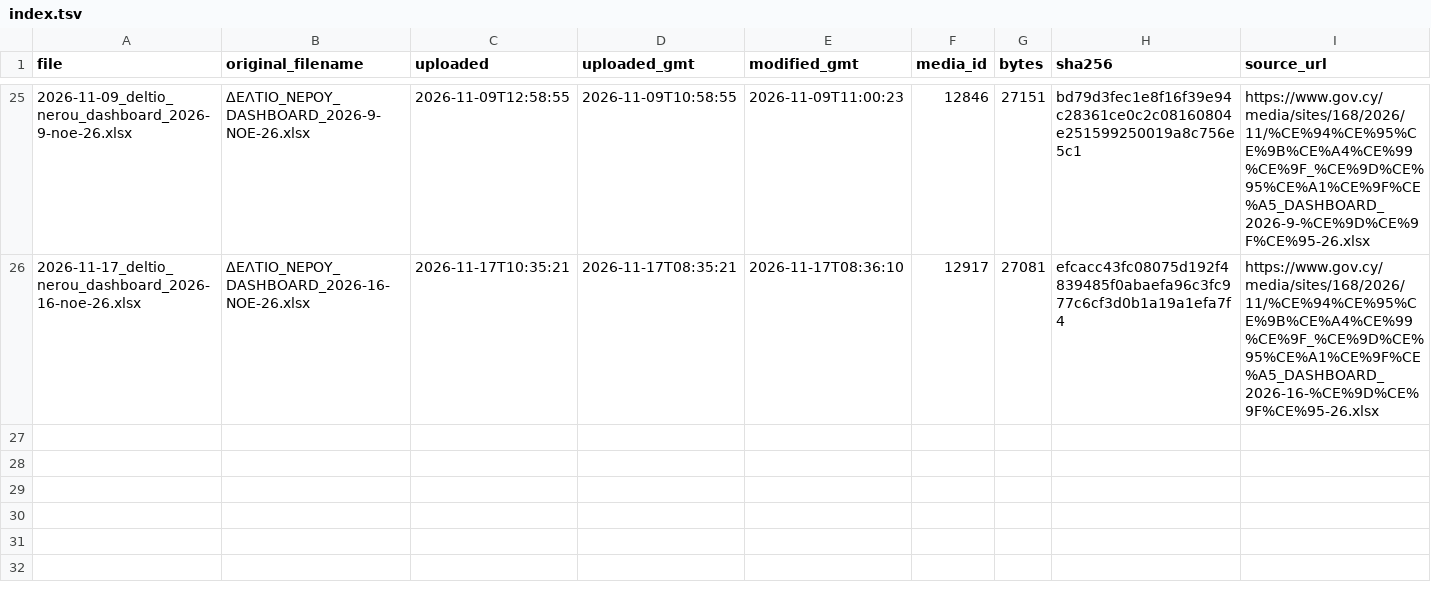
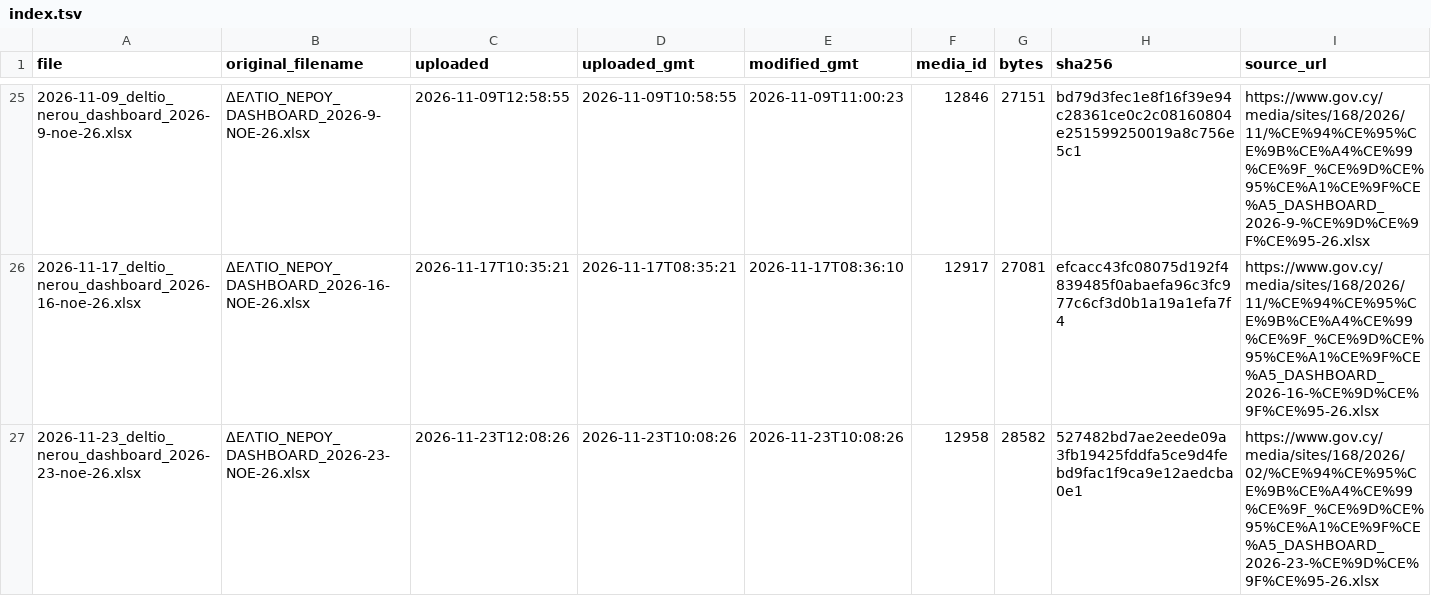
Before and after one commit to vbougay/fragmata.info, a TSV file: data/water-bulletin/index.tsv, drawn as a sheet; only a part is shown, gaps mark what is left out; rows hold the shown columns only; the diff names each change by its address in the sheet, - before the commit and + after, or states it on an @@ line.

```diff
--- a/data/water-bulletin/index.tsv
+++ b/data/water-bulletin/index.tsv
+row 27: 2026-11-23_deltio_nerou_dashboard_2026-23-noe-26.xlsx | ΔΕΛΤΙΟ_ΝΕΡΟΥ_DASHBOARD_2026-23-ΝΟΕ-26.xlsx | 2026-11-23T12:08:26 | 2026-11-23T10:08:26 | 2026-11-23T10:08:26 | 12958 | 28582 | 527482bd7ae2eede09a3fb19425fddfa5ce9d4febd9fac1f9ca9e12aedcba0e1 | https://www.gov.cy/media/sites/168/2026/02/%CE%94%CE%95%CE%9B%CE%A4%CE%99%CE%9F_%CE%9D%CE%95%CE%A1%CE%9F%CE%A5_DASHBOARD_2026-23-%CE%9D%CE%9F%CE%95-26.xlsx
```
Also changed, not shown: 7 other files.
